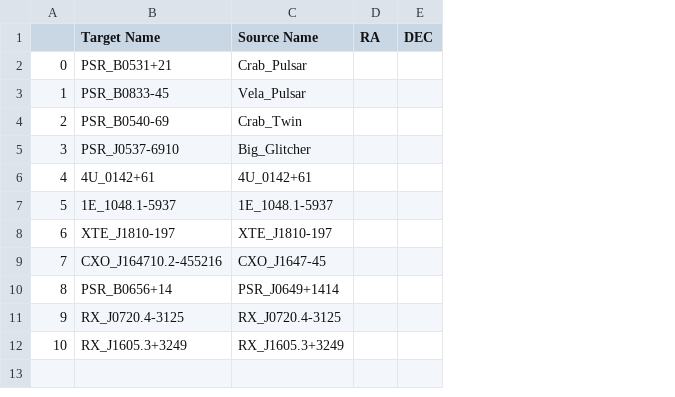
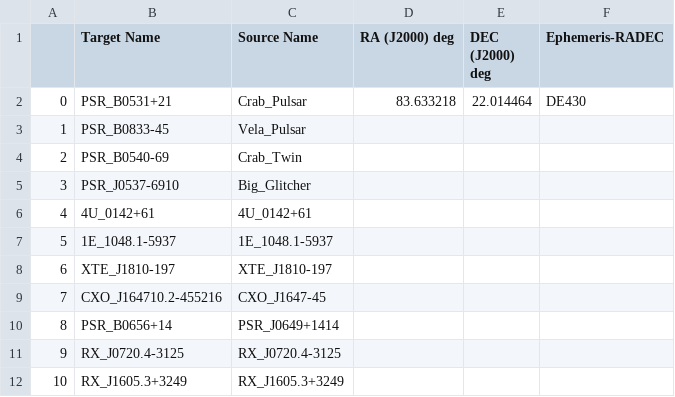
Before and after one commit to tenoto/nicerlib, a CSV file: scripts/data/nicer_pulsar_database_te180406.csv, drawn as a sheet; removed rows and columns are numbered as before the commit, all else as after; the diff names each change by its address in the sheet, - before the commit and + after, or states it on an @@ line.

Commit message:
database for pulasrs with RA, DEC, and references

```diff
--- a/scripts/data/nicer_pulsar_database_te180406.csv
+++ b/scripts/data/nicer_pulsar_database_te180406.csv
-column D (RA), empty
-column E (DEC), empty
+column D (RA (J2000) deg), row 2: 83.633218
+column E (DEC (J2000) deg), row 2: 22.014464
+column F (Ephemeris-RADEC), row 2: DE430
```
